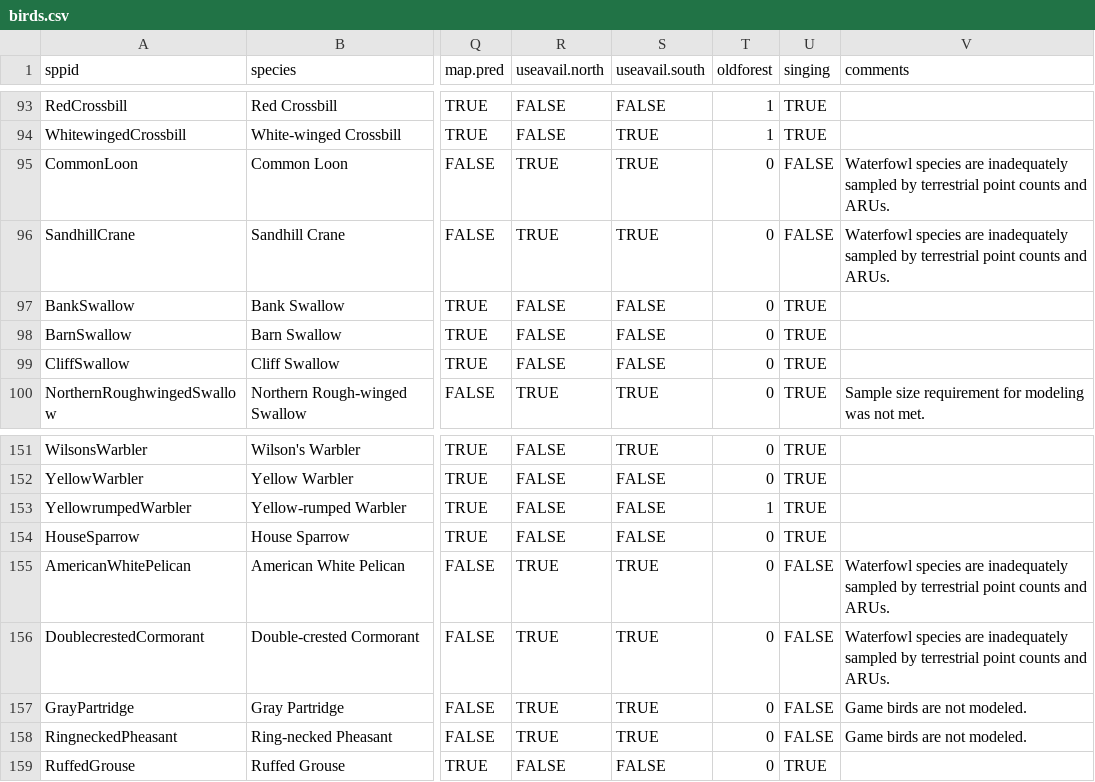
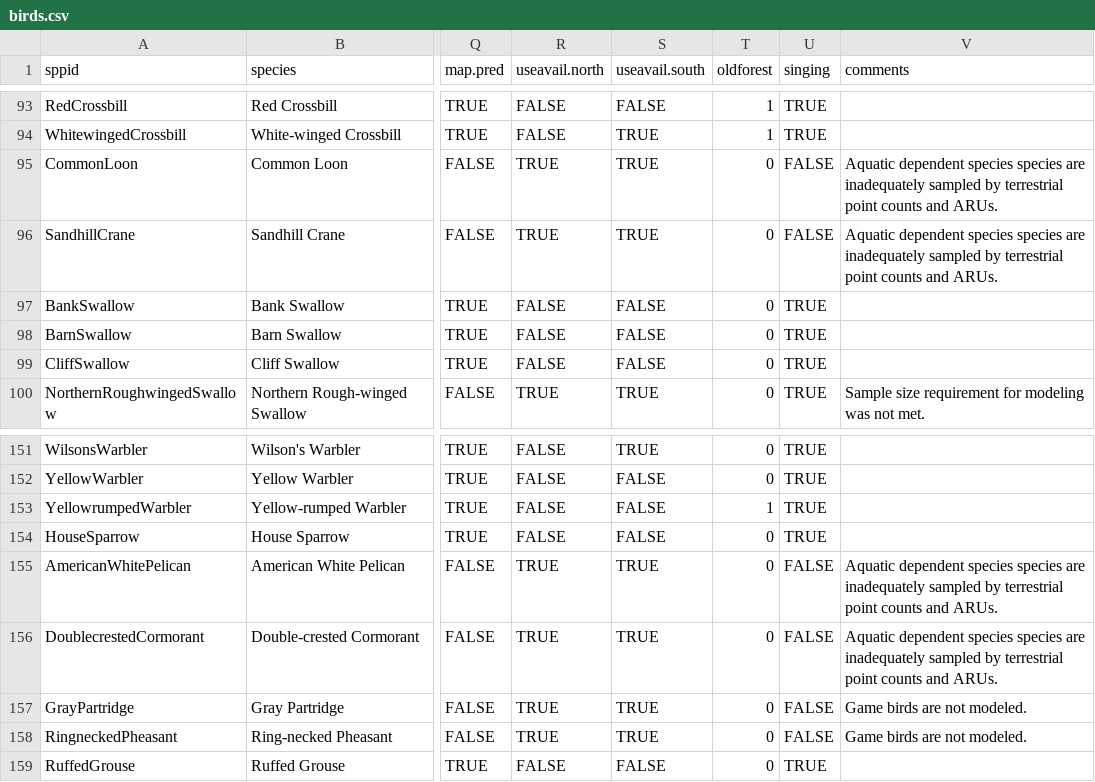
Before and after one commit to psolymos/abmispecies, a CSV file: _data/birds.csv, drawn as a sheet; only a part is shown, gaps mark what is left out; the diff covers the shown part only; the diff names each change by its address in the sheet, - before the commit and + after, or states it on an @@ line.

Commit message:
waterfowl

```diff
--- a/_data/birds.csv
+++ b/_data/birds.csv
-V95:V96 (comments): Waterfowl species are…
+V95:V96 (comments): Aquatic dependent species species are…
-V155:V156 (comments): Waterfowl species are…
+V155:V156 (comments): Aquatic dependent species species are…
```
Also changed, not shown: 45 edited cells elsewhere in this file.
